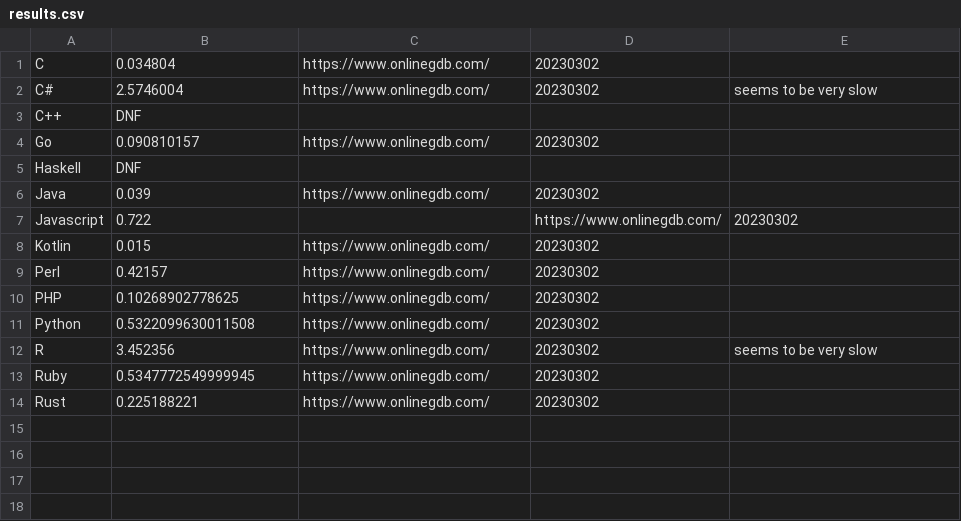
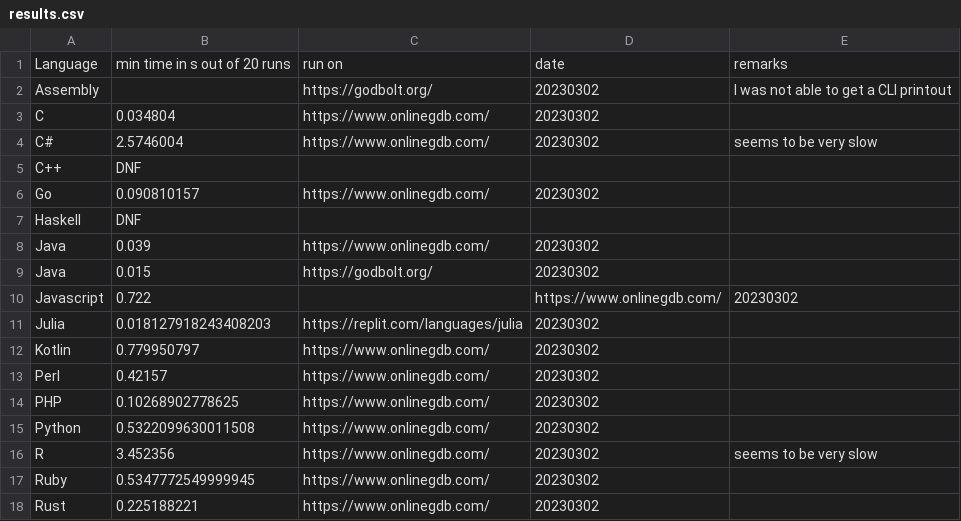
Before and after one commit to alphakilo11/Performance, a CSV file: prime_numbers/min_time/results.csv, drawn as a sheet.

Commit message:
Update results.csv

```diff
--- a/prime_numbers/min_time/results.csv
+++ b/prime_numbers/min_time/results.csv
@@ -1 +1,3 @@
+Language;min time in s out of 20 runs;run on;date;remarks
+Assembly;;https://godbolt.org/;20230302;I was not able to get a CLI printout
 C;0.034804;https://www.onlinegdb.com/;20230302;
@@ -6,4 +8,6 @@ Haskell;DNF;;;
 Java;0.039;https://www.onlinegdb.com/;20230302;
+Java;0.015;https://godbolt.org/;20230302;
 Javascript;0.722;;https://www.onlinegdb.com/;20230302;
-Kotlin;0.015;https://www.onlinegdb.com/;20230302;
+Julia;0.018127918243408203;https://replit.com/languages/julia;20230302
+Kotlin;0.779950797;https://www.onlinegdb.com/;20230302;
 Perl;0.42157;https://www.onlinegdb.com/;20230302;
```
